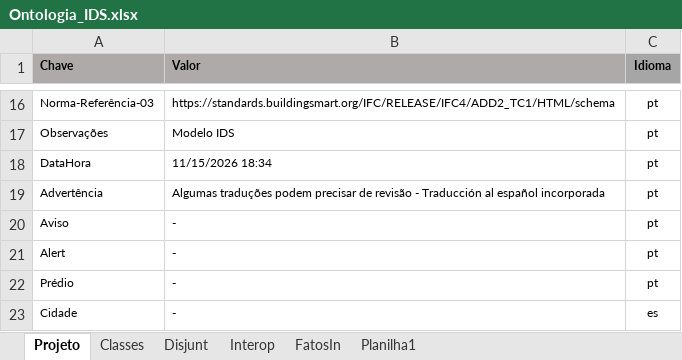
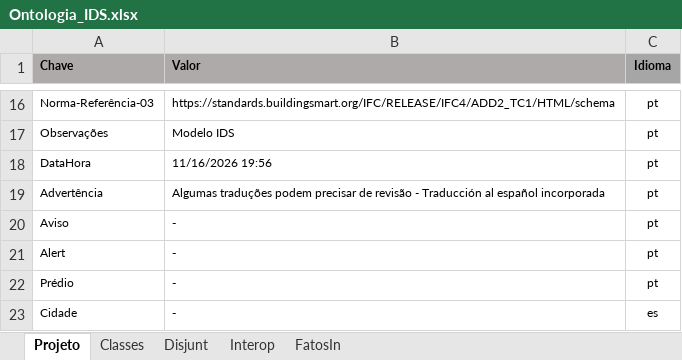
Before and after one commit to JLMenegotto/OntologiaBIM, an Excel workbook: Versão5/BIM/Ontologia_IDS.xlsx, sheet Projeto, drawn as a sheet; only a part is shown, gaps mark what is left out; values as stored, in another font and other column widths than the file's, no borders; the diff names each change by its address in the sheet, - before the commit and + after, or states it on an @@ line.

```diff
--- a/Versão5/BIM/Ontologia_IDS.xlsx (sheet Projeto)
+++ b/Versão5/BIM/Ontologia_IDS.xlsx (sheet Projeto)
-sheet tab: Planilha1
-B18 (Valor): 11/15/2026 18:34
+B18 (Valor): 11/16/2026 19:56
```
Also changed, not shown: sheet FatosIn.
